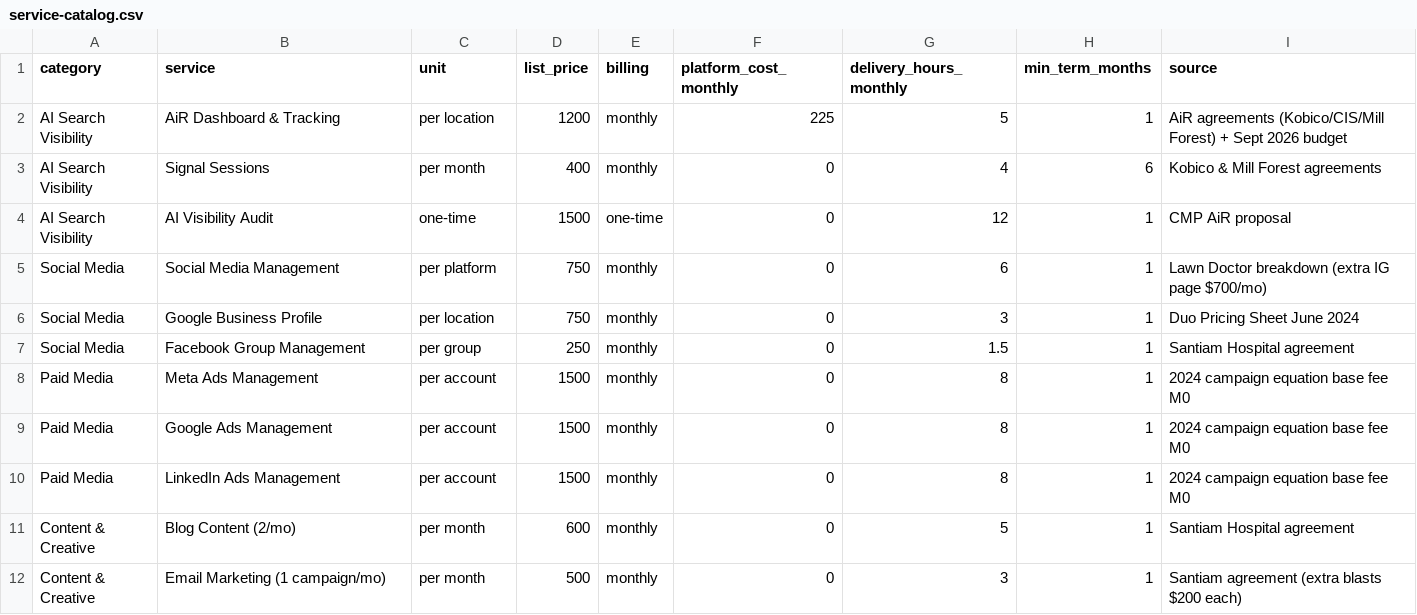
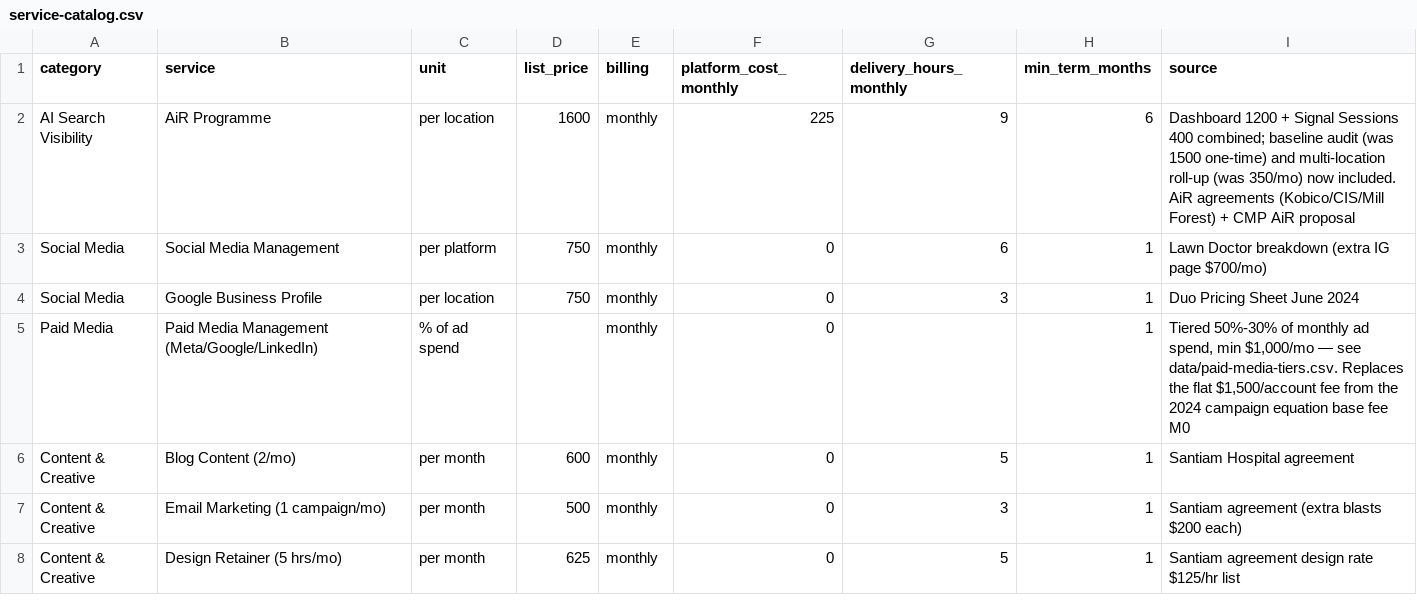
Before and after one commit to kaden-ctrl/duo-pricing-scaling, a CSV file: data/service-catalog.csv, drawn as a sheet; only a part is shown; the shorter side is filled out with more unchanged rows.

```diff
--- a/data/service-catalog.csv
+++ b/data/service-catalog.csv
@@ -1,11 +1,6 @@
 category,service,unit,list_price,billing,platform_cost_monthly,delivery_hours_monthly,min_term_months,source
-AI Search Visibility,AiR Dashboard & Tracking,per location,1200,monthly,225,5,1,AiR agreements (Kobico/CIS/Mill Forest) + Sept 2026 budget
-AI Search Visibility,Signal Sessions,per month,400,monthly,0,4,6,Kobico & Mill Forest agreements
-AI Search Visibility,AI Visibility Audit,one-time,1500,one-time,0,12,1,CMP AiR proposal
+AI Search Visibility,AiR Programme,per location,1600,monthly,225,9,6,"Dashboard 1200 + Signal Sessions 400 combined; baseline audit (was 1500 one-time) and multi-location roll-up (was 350/mo) now included. AiR agreements (Kobico/CIS/Mill Forest) + CMP AiR proposal"
 Social Media,Social Media Management,per platform,750,monthly,0,6,1,Lawn Doctor breakdown (extra IG page $700/mo)
 Social Media,Google Business Profile,per location,750,monthly,0,3,1,Duo Pricing Sheet June 2024
-Social Media,Facebook Group Management,per group,250,monthly,0,1.5,1,Santiam Hospital agreement
-Paid Media,Meta Ads Management,per account,1500,monthly,0,8,1,2024 campaign equation base fee M0
-Paid Media,Google Ads Management,per account,1500,monthly,0,8,1,2024 campaign equation base fee M0
-Paid Media,LinkedIn Ads Management,per account,1500,monthly,0,8,1,2024 campaign equation base fee M0
+Paid Media,Paid Media Management (Meta/Google/LinkedIn),% of ad spend,,monthly,0,,1,"Tiered 50%-30% of monthly ad spend, min $1,000/mo — see data/paid-media-tiers.csv. Replaces the flat $1,500/account fee from the 2024 campaign equation base fee M0"
 Content & Creative,Blog Content (2/mo),per month,600,monthly,0,5,1,Santiam Hospital agreement
```
Also changed, not shown: 4 other files.
